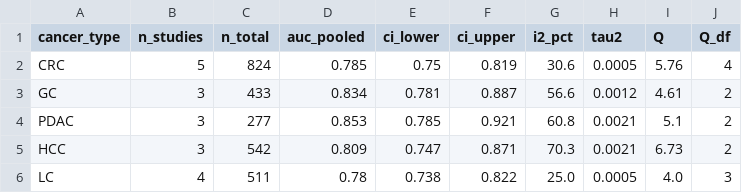
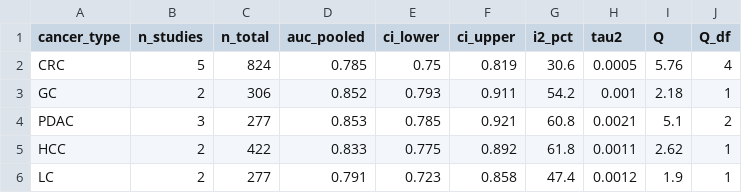
Before and after one commit to mamadoulaminetall/microbiome_diagnostic_cancer_precoce, a CSV file: data/meta_analysis_v2/meta_analytic_estimates.csv (was data/meta_analytic_estimates.csv), drawn as a sheet.

```diff
--- a/data/meta_analytic_estimates.csv
+++ b/data/meta_analysis_v2/meta_analytic_estimates.csv
@@ -2,5 +2,5 @@ cancer_type,n_studies,n_total,auc_pooled,ci_lower,ci_upper,i2_pct,tau2,Q,Q_df
 CRC,5,824,0.785,0.75,0.819,30.6,0.0005,5.76,4
-GC,3,433,0.834,0.781,0.887,56.6,0.0012,4.61,2
+GC,2,306,0.852,0.793,0.911,54.2,0.001,2.18,1
 PDAC,3,277,0.853,0.785,0.921,60.8,0.0021,5.1,2
-HCC,3,542,0.809,0.747,0.871,70.3,0.0021,6.73,2
-LC,4,511,0.78,0.738,0.822,25.0,0.0005,4.0,3
+HCC,2,422,0.833,0.775,0.892,61.8,0.0011,2.62,1
+LC,2,277,0.791,0.723,0.858,47.4,0.0012,1.9,1
```
Also changed, not shown: streamlit_app/data/meta_analytic_estimates.csv, streamlit_app/data/risk_of_bias.csv, 16 other files.
